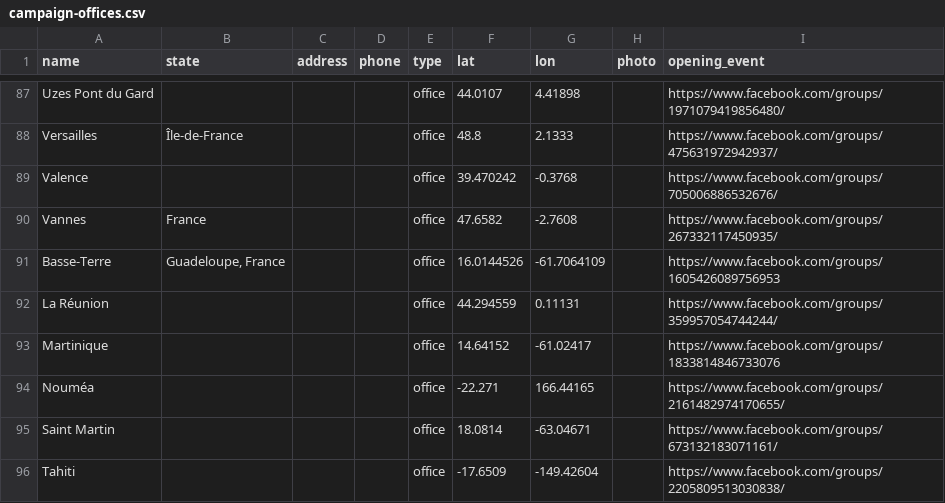
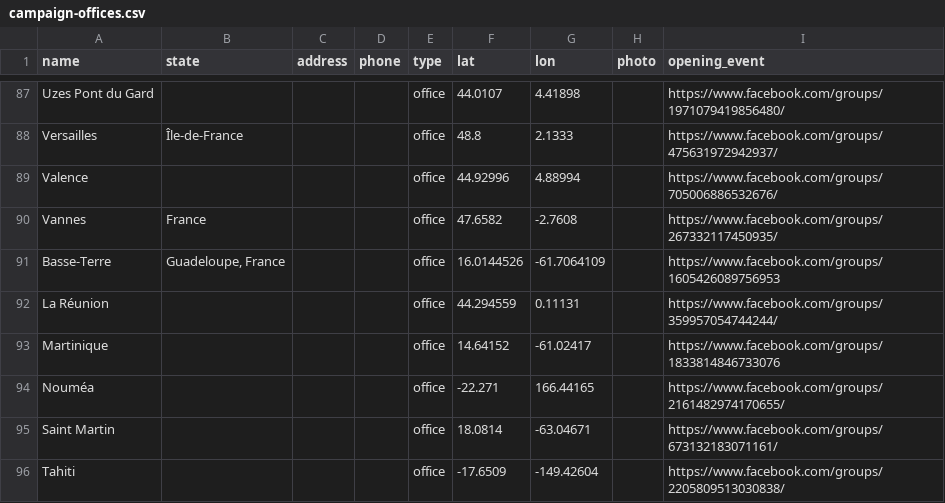
Before and after one commit to patr1ce/mapUPLC, a CSV file: assets/d/campaign-offices.csv, drawn as a sheet; only a part is shown, gaps mark what is left out.

Commit message:
new events

```diff
--- a/assets/d/campaign-offices.csv
+++ b/assets/d/campaign-offices.csv
@@ -88,3 +88,3 @@ Uzes Pont du Gard,,,,office,44.0107,4.41898,,https://www.facebook.com/groups/197
 Versailles,Île-de-France,,,office,48.8,2.1333,,https://www.facebook.com/groups/475631972942937/
-Valence,,,,office,39.470242,-0.3768,,https://www.facebook.com/groups/705006886532676/
+Valence,,,,office,44.92996,4.88994,,https://www.facebook.com/groups/705006886532676/
 Vannes,France,,,office,47.6582,-2.7608,,https://www.facebook.com/groups/267332117450935/
```
Also changed, not shown: 4 other files.
